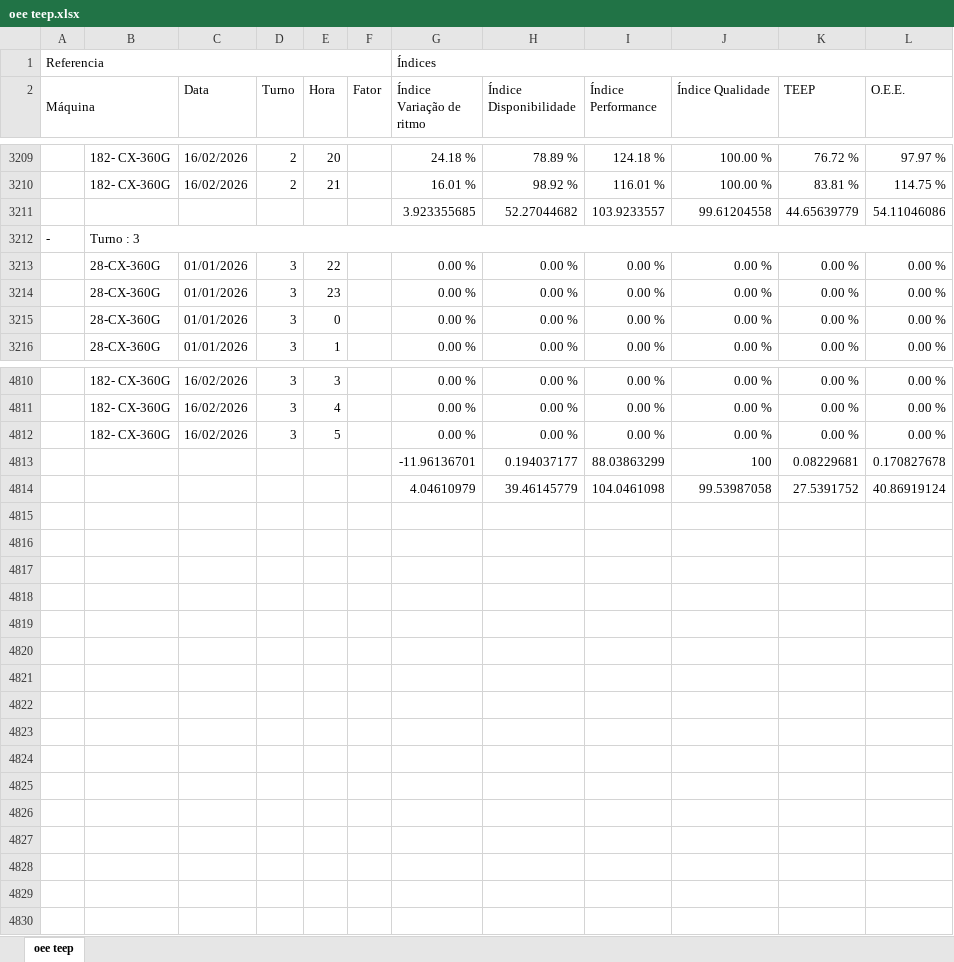
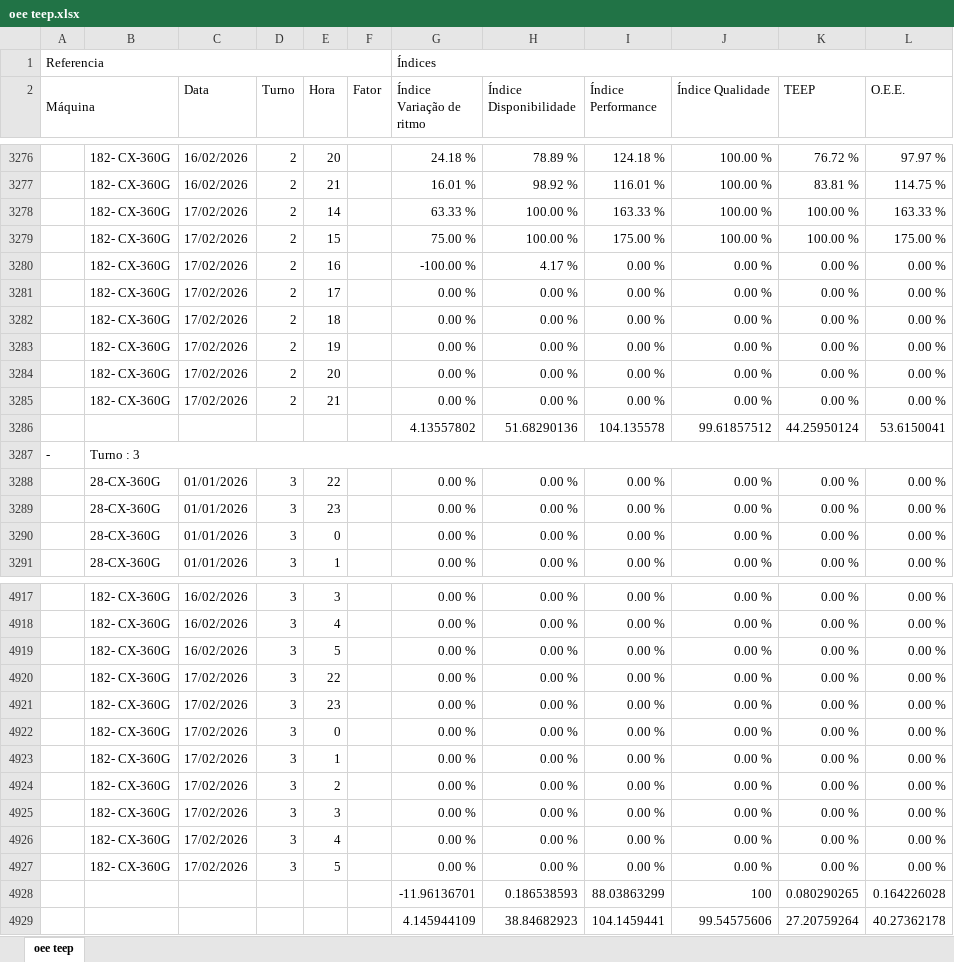
Before and after one commit to bacchirenan/PlasPrint2.0, an Excel workbook: oee teep.xlsx, sheet oee teep, drawn as a sheet; only a part is shown, gaps mark what is left out; values as stored, in another font and other column widths than the file's, no cell formats; removed rows and columns are numbered as before the commit, all else as after; the diff covers the shown part only; the diff names each change by its address in the sheet, - before the commit and + after, or states it on an @@ line.

```diff
--- a/oee teep.xlsx (sheet oee teep)
+++ b/oee teep.xlsx (sheet oee teep)
-row 3211:  |  |  |  |  |  | 3.923355685 | 52.27044682 | 103.9233557 | 99.61204558 | 44.65639779 | 54.11046086
+row 3278:  | 182- CX-360G | 17/02/2026 | 2 | 14 |  | 63.33 % | 100.00 % | 163.33 % | 100.00 % | 100.00 % | 163.33 %
+row 3279:  | 182- CX-360G | 17/02/2026 | 2 | 15 |  | 75.00 % | 100.00 % | 175.00 % | 100.00 % | 100.00 % | 175.00 %
+row 3280:  | 182- CX-360G | 17/02/2026 | 2 | 16 |  | -100.00 % | 4.17 % | 0.00 % | 0.00 % | 0.00 % | 0.00 %
+row 3281:  | 182- CX-360G | 17/02/2026 | 2 | 17 |  | 0.00 % | 0.00 % | 0.00 % | 0.00 % | 0.00 % | 0.00 %
+row 3282:  | 182- CX-360G | 17/02/2026 | 2 | 18 |  | 0.00 % | 0.00 % | 0.00 % | 0.00 % | 0.00 % | 0.00 %
+row 3283:  | 182- CX-360G | 17/02/2026 | 2 | 19 |  | 0.00 % | 0.00 % | 0.00 % | 0.00 % | 0.00 % | 0.00 %
+row 3284:  | 182- CX-360G | 17/02/2026 | 2 | 20 |  | 0.00 % | 0.00 % | 0.00 % | 0.00 % | 0.00 % | 0.00 %
+row 3285:  | 182- CX-360G | 17/02/2026 | 2 | 21 |  | 0.00 % | 0.00 % | 0.00 % | 0.00 % | 0.00 % | 0.00 %
+row 3286:  |  |  |  |  |  | 4.13557802 | 51.68290136 | 104.135578 | 99.61857512 | 44.25950124 | 53.6150041
-row 4813:  |  |  |  |  |  | -11.96136701 | 0.194037177 | 88.03863299 | 100 | 0.08229681 | 0.170827678
-row 4814:  |  |  |  |  |  | 4.04610979 | 39.46145779 | 104.0461098 | 99.53987058 | 27.5391752 | 40.86919124
+row 4920:  | 182- CX-360G | 17/02/2026 | 3 | 22 |  | 0.00 % | 0.00 % | 0.00 % | 0.00 % | 0.00 % | 0.00 %
+row 4921:  | 182- CX-360G | 17/02/2026 | 3 | 23 |  | 0.00 % | 0.00 % | 0.00 % | 0.00 % | 0.00 % | 0.00 %
+row 4922:  | 182- CX-360G | 17/02/2026 | 3 | 0 |  | 0.00 % | 0.00 % | 0.00 % | 0.00 % | 0.00 % | 0.00 %
+row 4923:  | 182- CX-360G | 17/02/2026 | 3 | 1 |  | 0.00 % | 0.00 % | 0.00 % | 0.00 % | 0.00 % | 0.00 %
+row 4924:  | 182- CX-360G | 17/02/2026 | 3 | 2 |  | 0.00 % | 0.00 % | 0.00 % | 0.00 % | 0.00 % | 0.00 %
+row 4925:  | 182- CX-360G | 17/02/2026 | 3 | 3 |  | 0.00 % | 0.00 % | 0.00 % | 0.00 % | 0.00 % | 0.00 %
+row 4926:  | 182- CX-360G | 17/02/2026 | 3 | 4 |  | 0.00 % | 0.00 % | 0.00 % | 0.00 % | 0.00 % | 0.00 %
+row 4927:  | 182- CX-360G | 17/02/2026 | 3 | 5 |  | 0.00 % | 0.00 % | 0.00 % | 0.00 % | 0.00 % | 0.00 %
+row 4928:  |  |  |  |  |  | -11.96136701 | 0.186538593 | 88.03863299 | 100 | 0.080290265 | 0.164226028
+row 4929:  |  |  |  |  |  | 4.145944109 | 38.84682923 | 104.1459441 | 99.54575606 | 27.20759264 | 40.27362178
```
Also changed, not shown: 100 added rows and 1 removed row elsewhere in this sheet, cell formats, producao.xlsx, rejeito.xlsx.
